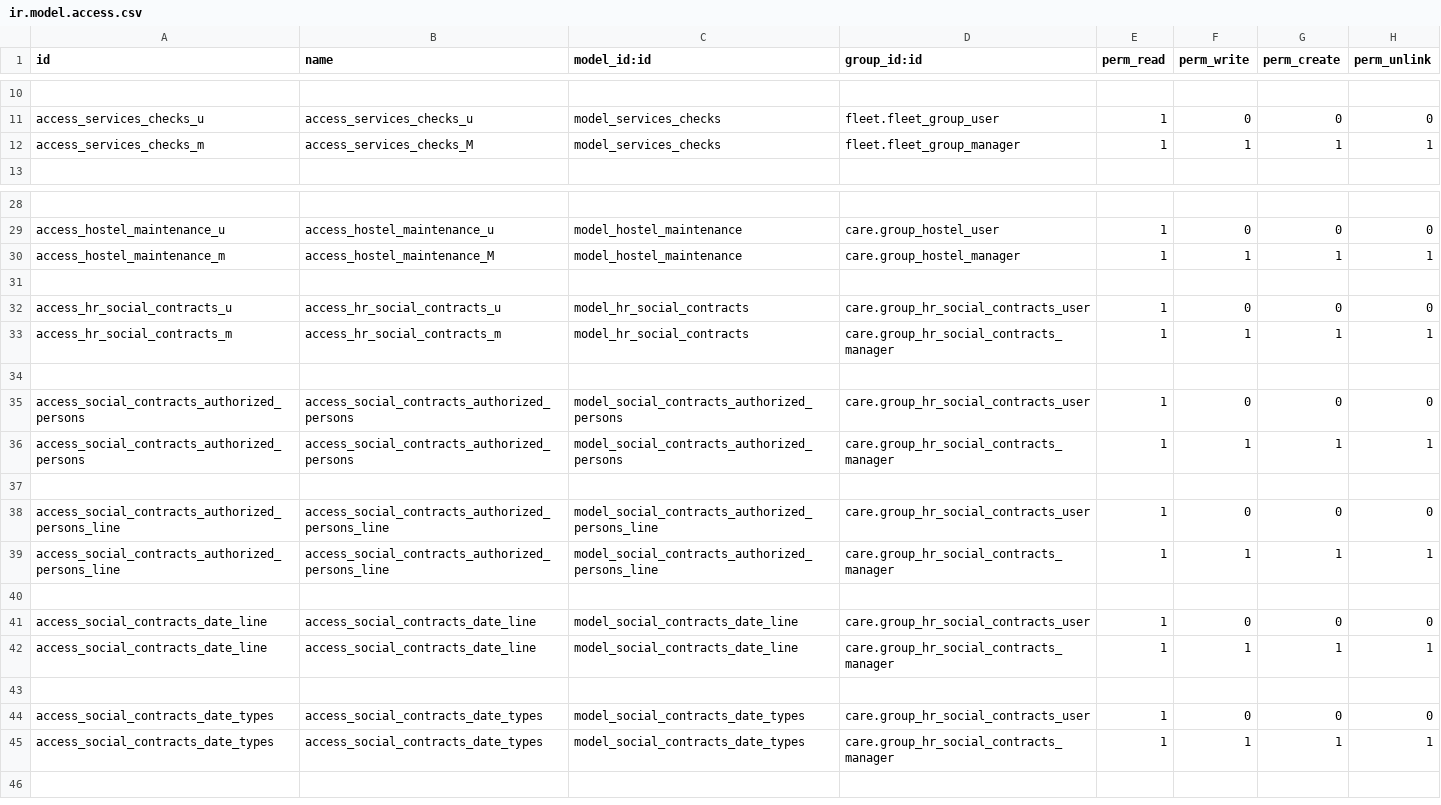
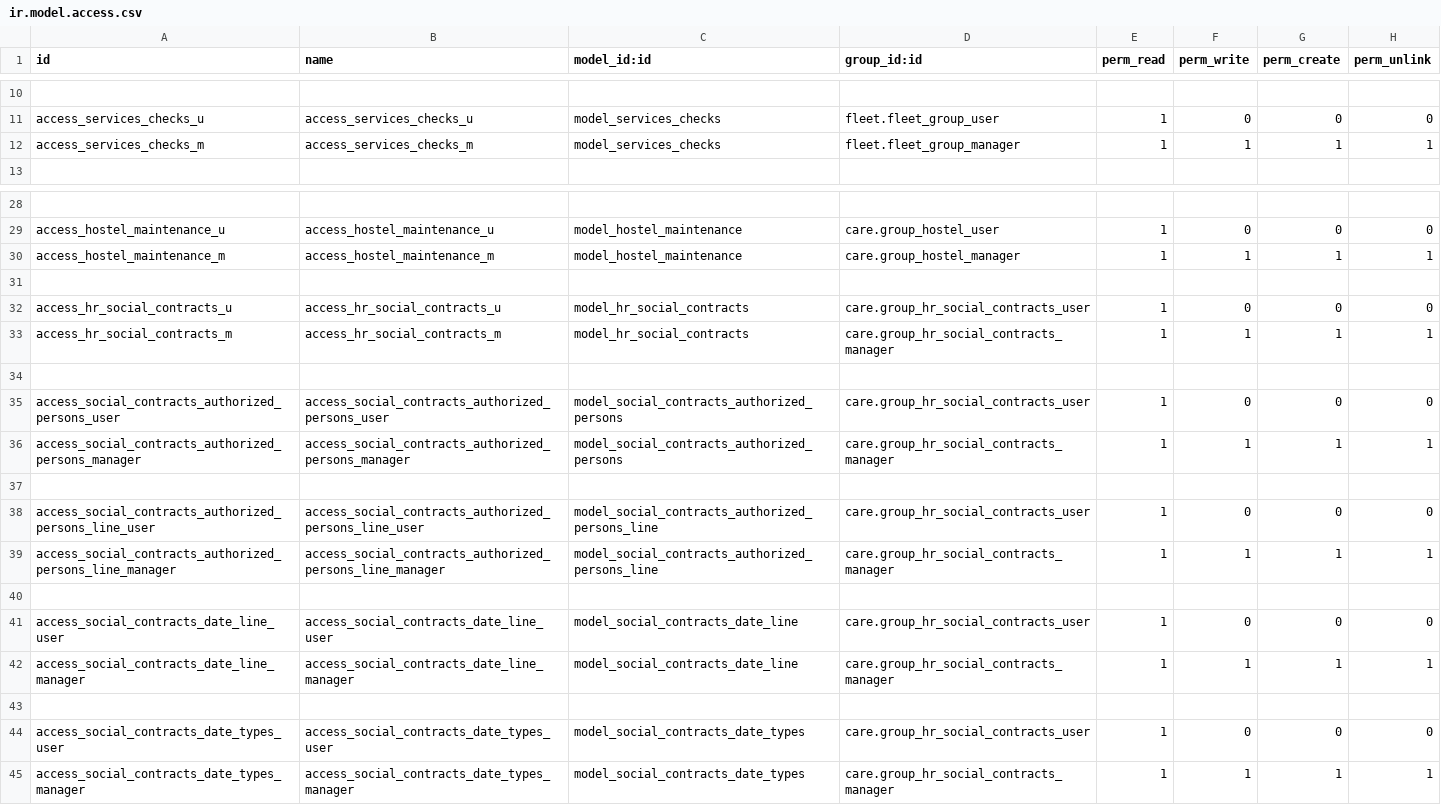
Before and after one commit to careodoo/odoo, a CSV file: care/security/ir.model.access.csv, drawn as a sheet; only a part is shown, gaps mark what is left out; the diff names each change by its address in the sheet, - before the commit and + after, or states it on an @@ line.

Commit message:
[MIG]care: upgrade module to v17.0

```diff
--- a/care/security/ir.model.access.csv
+++ b/care/security/ir.model.access.csv
-B12 (name): access_services_checks_M
+B12 (name): access_services_checks_m
-B30 (name): access_hostel_maintenance_M
+B30 (name): access_hostel_maintenance_m
-A35 (id): access_social_contracts_authorized_persons
+A35 (id): access_social_contracts_authorized_persons_user
-B35 (name): access_social_contracts_authorized_persons
+B35 (name): access_social_contracts_authorized_persons_user
-A36 (id): access_social_contracts_authorized_persons
+A36 (id): access_social_contracts_authorized_persons_manager
-B36 (name): access_social_contracts_authorized_persons
+B36 (name): access_social_contracts_authorized_persons_manager
-A38 (id): access_social_contracts_authorized_persons_line
+A38 (id): access_social_contracts_authorized_persons_line_user
-B38 (name): access_social_contracts_authorized_persons_line
+B38 (name): access_social_contracts_authorized_persons_line_user
-A39 (id): access_social_contracts_authorized_persons_line
+A39 (id): access_social_contracts_authorized_persons_line_manager
-B39 (name): access_social_contracts_authorized_persons_line
+B39 (name): access_social_contracts_authorized_persons_line_manager
-A41 (id): access_social_contracts_date_line
+A41 (id): access_social_contracts_date_line_user
-B41 (name): access_social_contracts_date_line
+B41 (name): access_social_contracts_date_line_user
-A42 (id): access_social_contracts_date_line
+A42 (id): access_social_contracts_date_line_manager
-B42 (name): access_social_contracts_date_line
+B42 (name): access_social_contracts_date_line_manager
-A44 (id): access_social_contracts_date_types
+A44 (id): access_social_contracts_date_types_user
-B44 (name): access_social_contracts_date_types
+B44 (name): access_social_contracts_date_types_user
-A45 (id): access_social_contracts_date_types
+A45 (id): access_social_contracts_date_types_manager
-B45 (name): access_social_contracts_date_types
+B45 (name): access_social_contracts_date_types_manager
```
Also changed, not shown: 7 other files.
